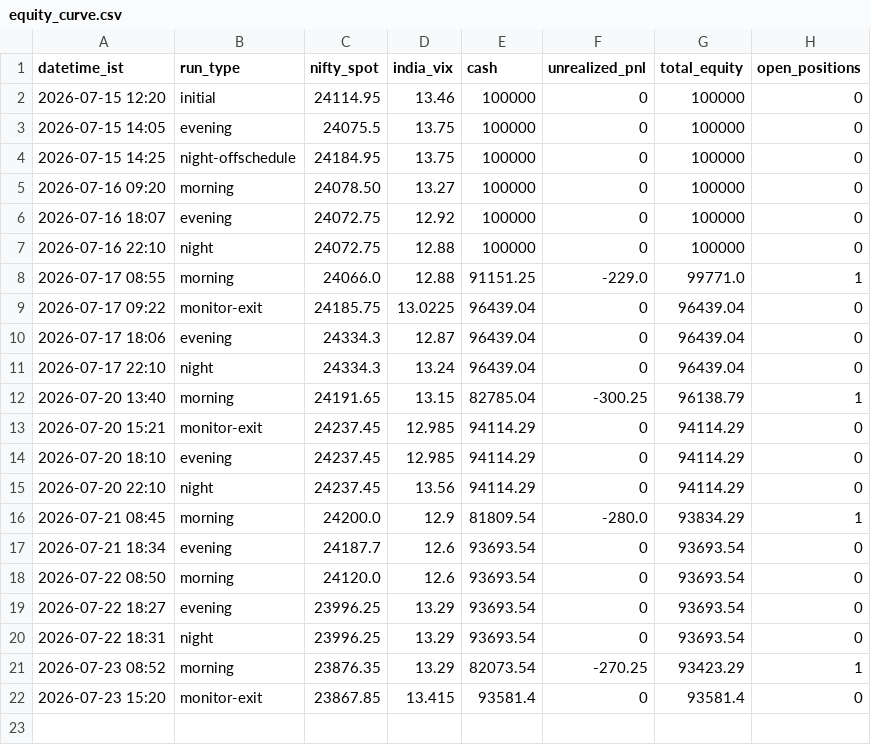
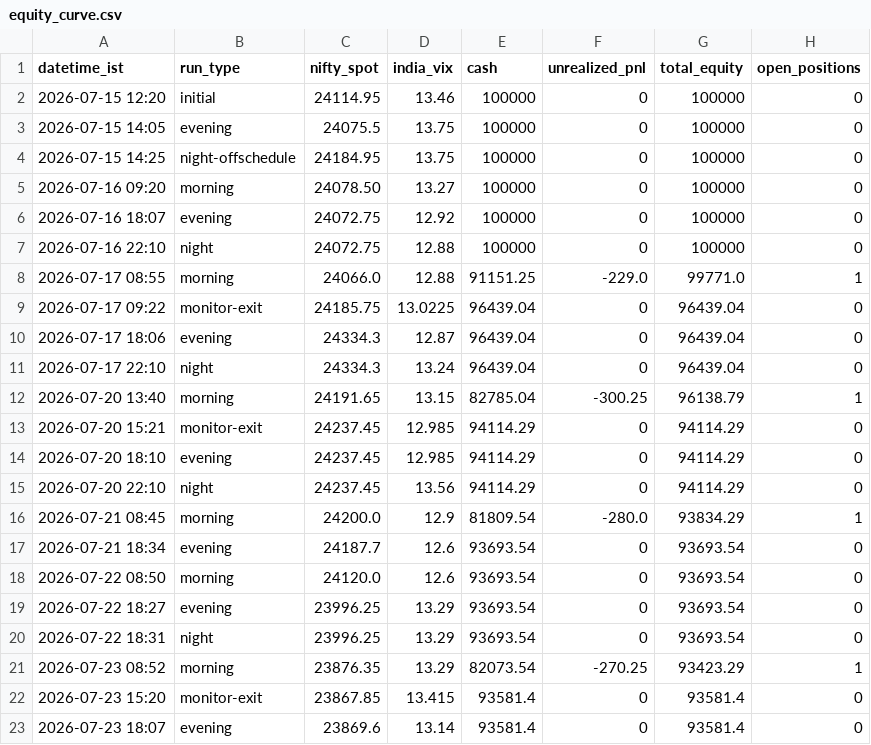
Before and after one commit to ajaiswal1818/nifty-paper-trading, a CSV file: strategies/v3i-intraday/equity_curve.csv, drawn as a sheet; the diff names each change by its address in the sheet, - before the commit and + after, or states it on an @@ line.

```diff
--- a/strategies/v3i-intraday/equity_curve.csv
+++ b/strategies/v3i-intraday/equity_curve.csv
+row 23: 2026-07-23 18:07 | evening | 23869.6 | 13.14 | 93581.4 | 0 | 93581.4 | 0
```
Also changed, not shown: engine/data/sessions_2026.csv, strategies/v3-news-directional/equity_curve.csv, 3 other files.
